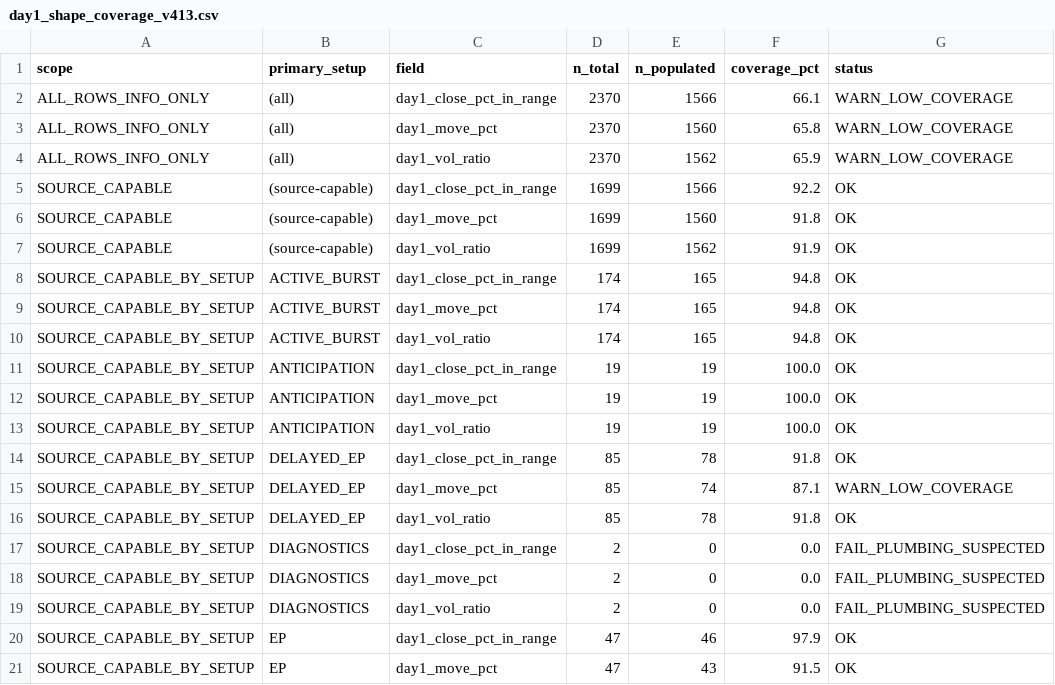
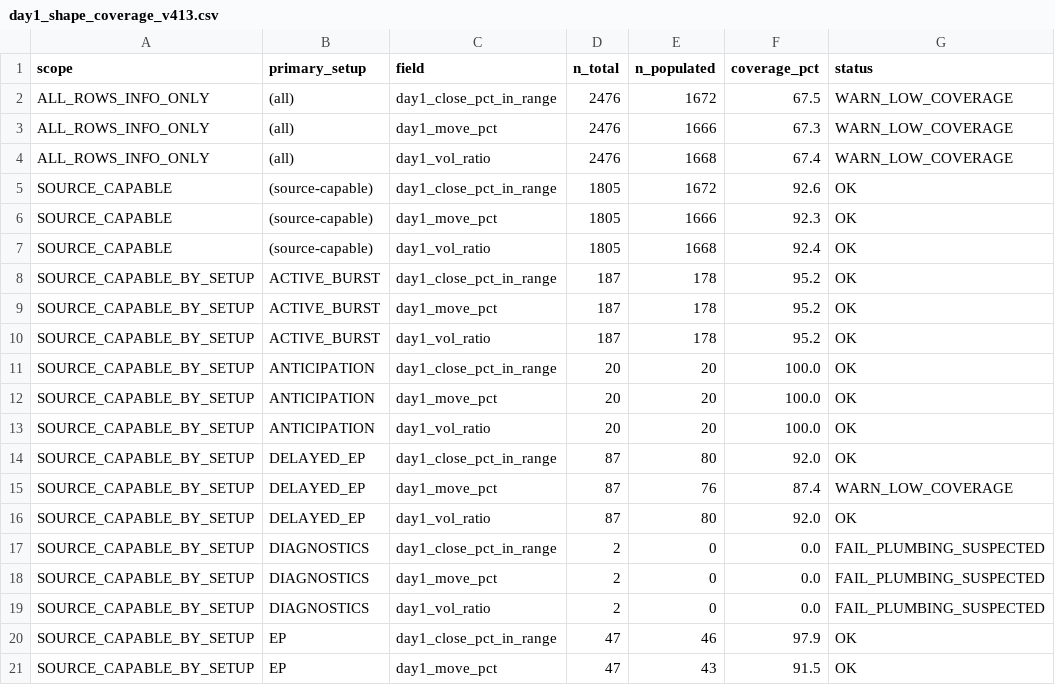
Before and after one commit to nellyagain/bonde, a CSV file: .claude/skills/llm-council/bonde_files 3/learning/day1_shape_coverage_v413.csv, drawn as a sheet; only a part is shown; the diff covers the shown part only.

```diff
--- a/.claude/skills/llm-council/bonde_files 3/learning/day1_shape_coverage_v413.csv
+++ b/.claude/skills/llm-council/bonde_files 3/learning/day1_shape_coverage_v413.csv
@@ -1,17 +1,17 @@
 scope,primary_setup,field,n_total,n_populated,coverage_pct,status
-ALL_ROWS_INFO_ONLY,(all),day1_close_pct_in_range,2370,1566,66.1,WARN_LOW_COVERAGE
-ALL_ROWS_INFO_ONLY,(all),day1_move_pct,2370,1560,65.8,WARN_LOW_COVERAGE
-ALL_ROWS_INFO_ONLY,(all),day1_vol_ratio,2370,1562,65.9,WARN_LOW_COVERAGE
-SOURCE_CAPABLE,(source-capable),day1_close_pct_in_range,1699,1566,92.2,OK
-SOURCE_CAPABLE,(source-capable),day1_move_pct,1699,1560,91.8,OK
-SOURCE_CAPABLE,(source-capable),day1_vol_ratio,1699,1562,91.9,OK
-SOURCE_CAPABLE_BY_SETUP,ACTIVE_BURST,day1_close_pct_in_range,174,165,94.8,OK
-SOURCE_CAPABLE_BY_SETUP,ACTIVE_BURST,day1_move_pct,174,165,94.8,OK
-SOURCE_CAPABLE_BY_SETUP,ACTIVE_BURST,day1_vol_ratio,174,165,94.8,OK
-SOURCE_CAPABLE_BY_SETUP,ANTICIPATION,day1_close_pct_in_range,19,19,100.0,OK
-SOURCE_CAPABLE_BY_SETUP,ANTICIPATION,day1_move_pct,19,19,100.0,OK
-SOURCE_CAPABLE_BY_SETUP,ANTICIPATION,day1_vol_ratio,19,19,100.0,OK
-SOURCE_CAPABLE_BY_SETUP,DELAYED_EP,day1_close_pct_in_range,85,78,91.8,OK
-SOURCE_CAPABLE_BY_SETUP,DELAYED_EP,day1_move_pct,85,74,87.1,WARN_LOW_COVERAGE
-SOURCE_CAPABLE_BY_SETUP,DELAYED_EP,day1_vol_ratio,85,78,91.8,OK
+ALL_ROWS_INFO_ONLY,(all),day1_close_pct_in_range,2476,1672,67.5,WARN_LOW_COVERAGE
+ALL_ROWS_INFO_ONLY,(all),day1_move_pct,2476,1666,67.3,WARN_LOW_COVERAGE
+ALL_ROWS_INFO_ONLY,(all),day1_vol_ratio,2476,1668,67.4,WARN_LOW_COVERAGE
+SOURCE_CAPABLE,(source-capable),day1_close_pct_in_range,1805,1672,92.6,OK
+SOURCE_CAPABLE,(source-capable),day1_move_pct,1805,1666,92.3,OK
+SOURCE_CAPABLE,(source-capable),day1_vol_ratio,1805,1668,92.4,OK
+SOURCE_CAPABLE_BY_SETUP,ACTIVE_BURST,day1_close_pct_in_range,187,178,95.2,OK
+SOURCE_CAPABLE_BY_SETUP,ACTIVE_BURST,day1_move_pct,187,178,95.2,OK
+SOURCE_CAPABLE_BY_SETUP,ACTIVE_BURST,day1_vol_ratio,187,178,95.2,OK
+SOURCE_CAPABLE_BY_SETUP,ANTICIPATION,day1_close_pct_in_range,20,20,100.0,OK
+SOURCE_CAPABLE_BY_SETUP,ANTICIPATION,day1_move_pct,20,20,100.0,OK
+SOURCE_CAPABLE_BY_SETUP,ANTICIPATION,day1_vol_ratio,20,20,100.0,OK
+SOURCE_CAPABLE_BY_SETUP,DELAYED_EP,day1_close_pct_in_range,87,80,92.0,OK
+SOURCE_CAPABLE_BY_SETUP,DELAYED_EP,day1_move_pct,87,76,87.4,WARN_LOW_COVERAGE
+SOURCE_CAPABLE_BY_SETUP,DELAYED_EP,day1_vol_ratio,87,80,92.0,OK
 SOURCE_CAPABLE_BY_SETUP,DIAGNOSTICS,day1_close_pct_in_range,2,0,0.0,FAIL_PLUMBING_SUSPECTED
```
Also changed, not shown: 18 edited cells elsewhere in this file.
